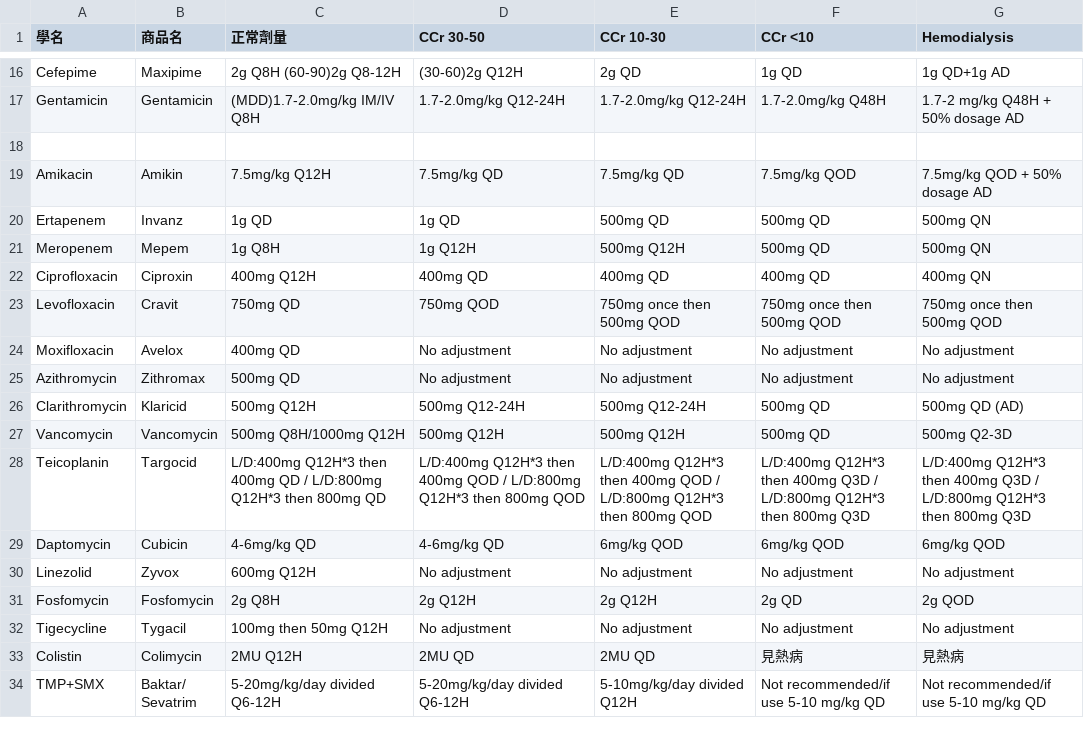
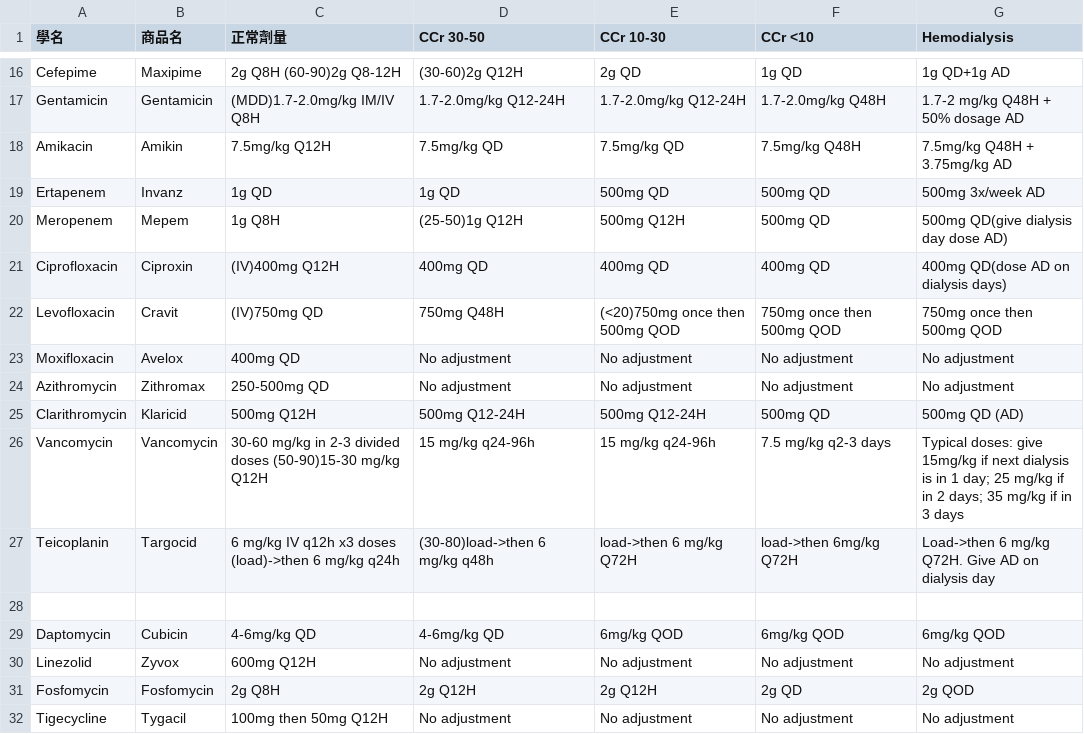
Before and after one commit to ken6411pig/805_ER, a CSV file: antibiotic_dosage.csv, drawn as a sheet; only a part is shown, gaps mark what is left out; the shorter side is filled out with more unchanged rows.

Commit message:
Update antibiotic_dosage.csv

```diff
--- a/antibiotic_dosage.csv
+++ b/antibiotic_dosage.csv
@@ -17,13 +17,13 @@ Cefepime,Maxipime,2g Q8H (60-90)2g Q8-12H,(30-60)2g Q12H,2g QD,1g QD,1g QD+1g AD
 Gentamicin,Gentamicin,(MDD)1.7-2.0mg/kg IM/IV Q8H,1.7-2.0mg/kg Q12-24H,1.7-2.0mg/kg Q12-24H,1.7-2.0mg/kg Q48H,1.7-2 mg/kg Q48H + 50% dosage AD
+Amikacin,Amikin,7.5mg/kg Q12H,7.5mg/kg QD,7.5mg/kg QD,7.5mg/kg Q48H,7.5mg/kg Q48H + 3.75mg/kg AD
+Ertapenem,Invanz,1g QD,1g QD,500mg QD,500mg QD,500mg 3x/week AD
+Meropenem,Mepem,1g Q8H,(25-50)1g Q12H,500mg Q12H,500mg QD,500mg QD(give dialysis day dose AD)
+Ciprofloxacin,Ciproxin,(IV)400mg Q12H,400mg QD,400mg QD,400mg QD,400mg QD(dose AD on dialysis days)
+Levofloxacin,Cravit,(IV)750mg QD,750mg Q48H,(<20)750mg once then 500mg QOD,750mg once then 500mg QOD,750mg once then 500mg QOD
+Moxifloxacin,Avelox,400mg QD,No adjustment,No adjustment,No adjustment,No adjustment
+Azithromycin,Zithromax,250-500mg QD,No adjustment,No adjustment,No adjustment,No adjustment
+Clarithromycin,Klaricid,500mg Q12H,500mg Q12-24H,500mg Q12-24H,500mg QD,500mg QD (AD)
+Vancomycin,Vancomycin,30-60 mg/kg in 2-3 divided doses (50-90)15-30 mg/kg Q12H,15 mg/kg q24-96h,15 mg/kg q24-96h,7.5 mg/kg q2-3 days,Typical doses: give 15mg/kg if next dialysis is in 1 day; 25 mg/kg if in 2 days; 35 mg/kg if in 3 days
+Teicoplanin,Targocid,6 mg/kg IV q12h x3 doses (load)->then 6 mg/kg q24h, (30-80)load->then 6 mg/kg q48h, load->then 6 mg/kg Q72H, load->then 6mg/kg Q72H, Load->then 6 mg/kg Q72H. Give AD on dialysis day
 
-Amikacin,Amikin,7.5mg/kg Q12H,7.5mg/kg QD,7.5mg/kg QD,7.5mg/kg QOD,7.5mg/kg QOD + 50% dosage AD
-Ertapenem,Invanz,1g QD,1g QD,500mg QD,500mg QD,500mg QN
-Meropenem,Mepem,1g Q8H,1g Q12H,500mg Q12H,500mg QD,500mg QN
-Ciprofloxacin,Ciproxin,400mg Q12H,400mg QD,400mg QD,400mg QD,400mg QN
-Levofloxacin,Cravit,750mg QD,750mg QOD,750mg once then 500mg QOD,750mg once then 500mg QOD,750mg once then 500mg QOD
-Moxifloxacin,Avelox,400mg QD,No adjustment,No adjustment,No adjustment,No adjustment
-Azithromycin,Zithromax,500mg QD,No adjustment,No adjustment,No adjustment,No adjustment
-Clarithromycin,Klaricid,500mg Q12H,500mg Q12-24H,500mg Q12-24H,500mg QD,500mg QD (AD)
-Vancomycin,Vancomycin,500mg Q8H/1000mg Q12H,500mg Q12H,500mg Q12H,500mg QD,500mg Q2-3D
-Teicoplanin,Targocid,L/D:400mg Q12H*3 then 400mg QD / L/D:800mg Q12H*3 then 800mg QD,L/D:400mg Q12H*3 then 400mg QOD / L/D:800mg Q12H*3 then 800mg QOD,L/D:400mg Q12H*3 then 400mg QOD / L/D:800mg Q12H*3 then 800mg QOD,L/D:400mg Q12H*3 then 400mg Q3D / L/D:800mg Q12H*3 then 800mg Q3D,L/D:400mg Q12H*3 then 400mg Q3D / L/D:800mg Q12H*3 then 800mg Q3D
 Daptomycin,Cubicin,4-6mg/kg QD,4-6mg/kg QD,6mg/kg QOD,6mg/kg QOD,6mg/kg QOD
```
